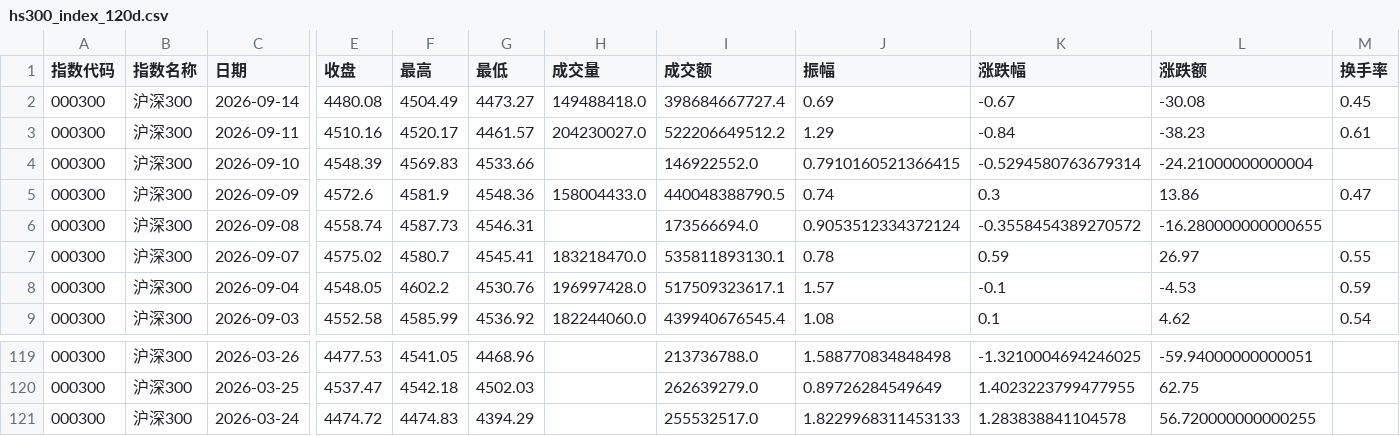
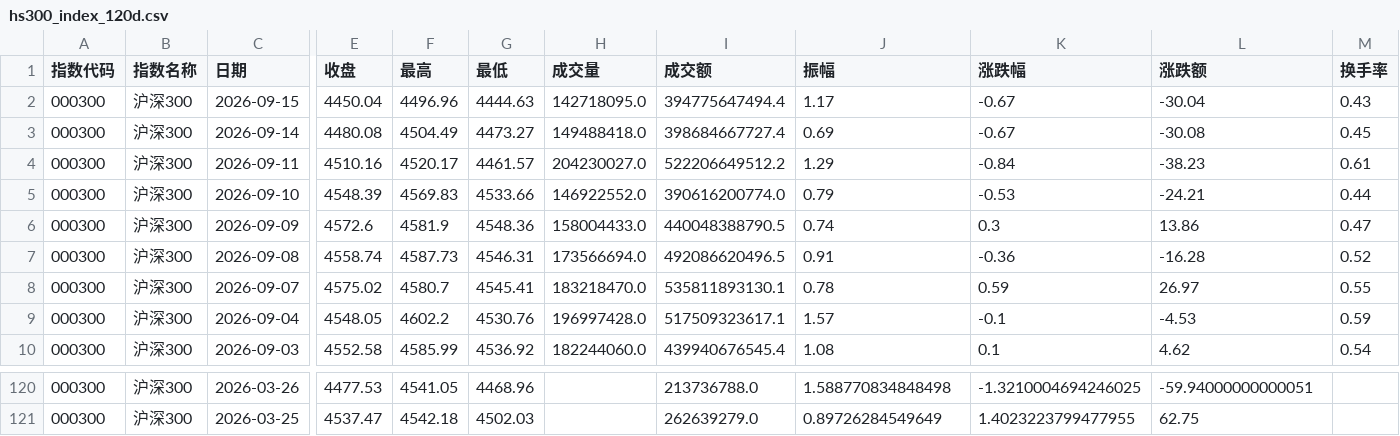
Before and after one commit to C00l70/etf-Hamburger, a CSV file: hs300_index_120d.csv, drawn as a sheet; only a part is shown, gaps mark what is left out; removed rows and columns are numbered as before the commit, all else as after; rows hold the shown columns only; the diff names each change by its address in the sheet, - before the commit and + after, or states it on an @@ line.

```diff
--- a/hs300_index_120d.csv
+++ b/hs300_index_120d.csv
+row 2: 000300 | 沪深300 | 2026-09-15 | 4450.04 | 4496.96 | 4444.63 | 142718095.0 | 394775647494.4 | 1.17 | -0.67 | -30.04 | 0.43
-H5 (成交量): (empty)
+H5 (成交量): 146922552.0
-I5 (成交额): 146922552.0
+I5 (成交额): 390616200774.0
-J5 (振幅): 0.7910160521366415
+J5 (振幅): 0.79
-K5 (涨跌幅): -0.5294580763679314
+K5 (涨跌幅): -0.53
-L5 (涨跌额): -24.21000000000004
+L5 (涨跌额): -24.21
-M5 (换手率): (empty)
+M5 (换手率): 0.44
-H7 (成交量): (empty)
+H7 (成交量): 173566694.0
-I7 (成交额): 173566694.0
+I7 (成交额): 492086620496.5
-J7 (振幅): 0.9053512334372124
+J7 (振幅): 0.91
-K7 (涨跌幅): -0.3558454389270572
+K7 (涨跌幅): -0.36
-L7 (涨跌额): -16.280000000000655
+L7 (涨跌额): -16.28
-M7 (换手率): (empty)
+M7 (换手率): 0.52
-row 121: 000300 | 沪深300 | 2026-03-24 | 4474.72 | 4474.83 | 4394.29 |  | 255532517.0 | 1.8229968311453133 | 1.283838841104578 | 56.720000000000255
```
Also changed, not shown: 1 other file.
